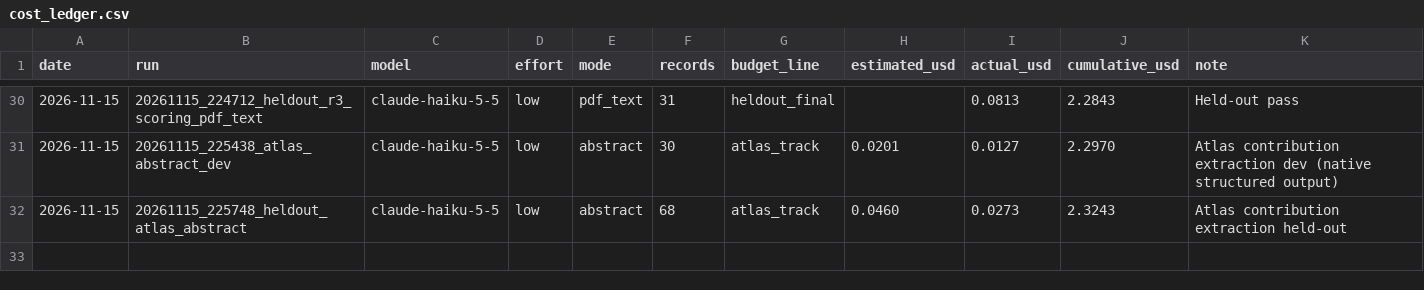
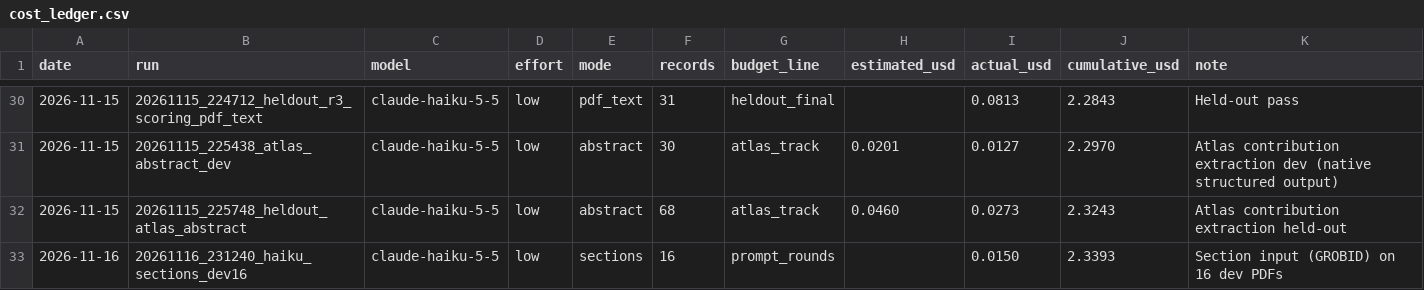
Before and after one commit to BiodiversiteQuebec/llm_metadata, a CSV file: docs/results/cost_ledger.csv, drawn as a sheet; only a part is shown, gaps mark what is left out; the diff names each change by its address in the sheet, - before the commit and + after, or states it on an @@ line.

```diff
--- a/docs/results/cost_ledger.csv
+++ b/docs/results/cost_ledger.csv
+row 33: 2026-11-16 | 20261116_231240_haiku_sections_dev16 | claude-haiku-5-5 | low | sections | 16 | prompt_rounds |  | 0.0150 | 2.3393 | Section input (GROBID) on 16 dev PDFs
```
Also changed, not shown: 5 other files.
